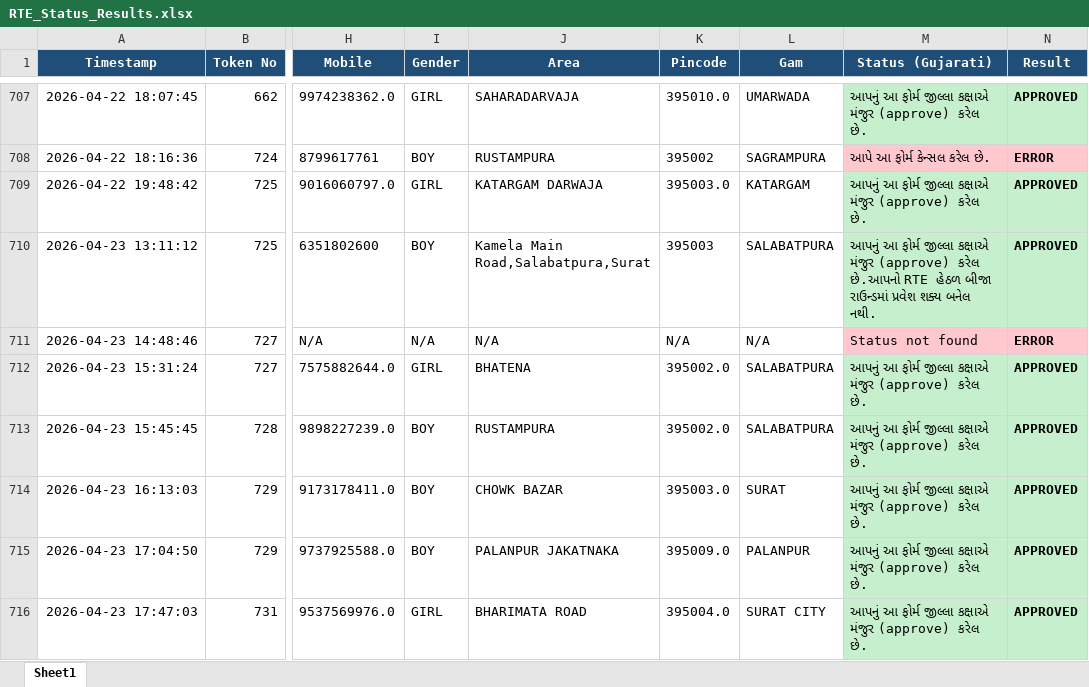
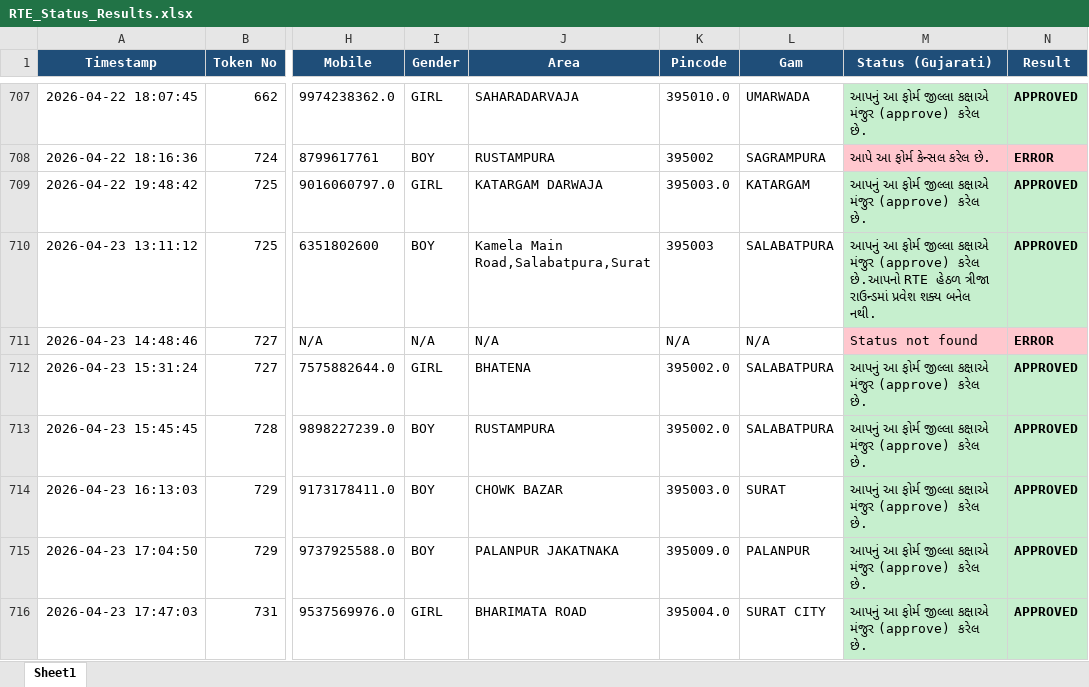
Before and after one commit to bhoraniaarshadali/rte-web-dashboard, an Excel workbook: RTE_Status_Results.xlsx, sheet Sheet1, drawn as a sheet; only a part is shown, gaps mark what is left out; values as stored, in another font and other column widths than the file's, no borders; the diff names each change by its address in the sheet, - before the commit and + after, or states it on an @@ line.

```diff
--- a/RTE_Status_Results.xlsx (sheet Sheet1)
+++ b/RTE_Status_Results.xlsx (sheet Sheet1)
-M710 (Status (Gujarati)): …RTE હેઠળ બીજા રાઉન્ડમાં પ્રવેશ…
+M710 (Status (Gujarati)): …RTE હેઠળ ત્રીજા રાઉન્ડમાં પ્રવેશ…
```
Also changed, not shown: 1 other file.
